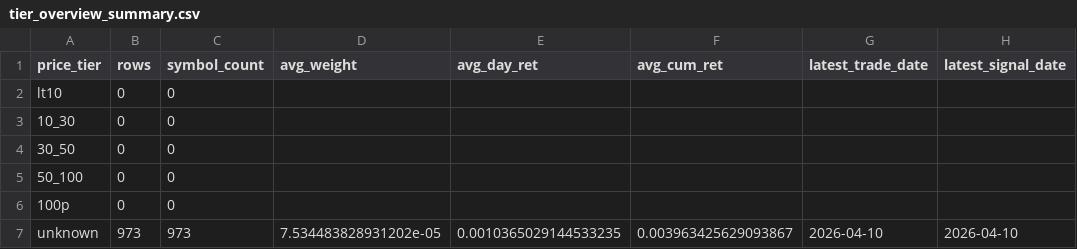
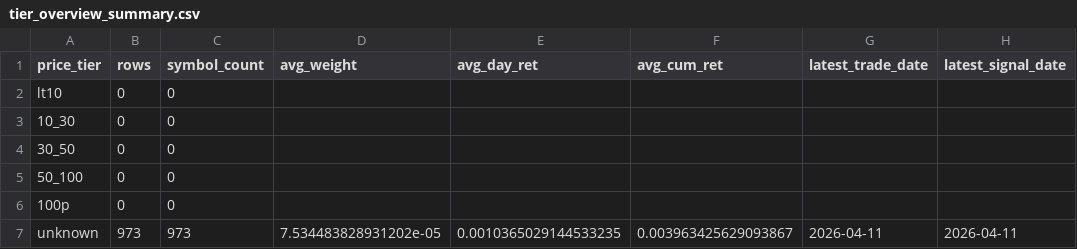
Before and after one commit to bichcs5566-alt/V204-app, a CSV file: tier_overview_summary.csv, drawn as a sheet.

```diff
--- a/tier_overview_summary.csv
+++ b/tier_overview_summary.csv
@@ -6,2 +6,2 @@ lt10,0,0,,,,,
 100p,0,0,,,,,
-unknown,973,973,7.534483828931202e-05,0.0010365029144533235,0.003963425629093867,2026-04-10,2026-04-10
+unknown,973,973,7.534483828931202e-05,0.0010365029144533235,0.003963425629093867,2026-04-11,2026-04-11
```
Also changed, not shown: tier_unknown_positions.csv, update_log.csv, 4 other files.
